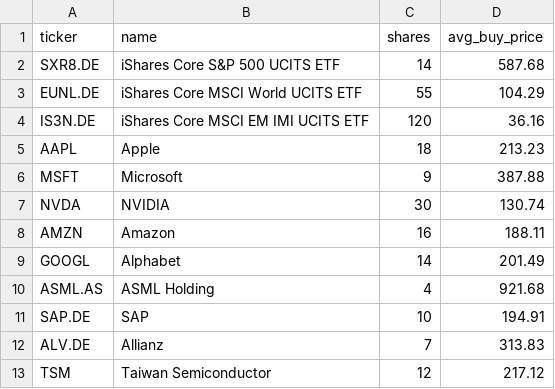
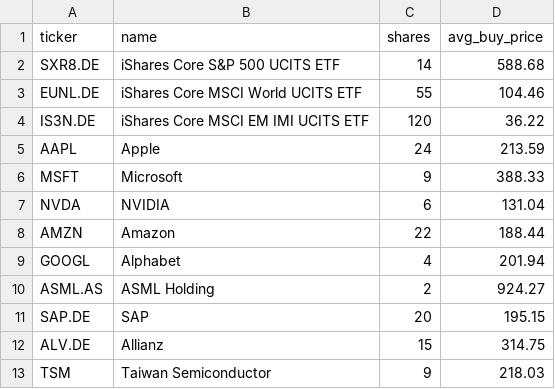
Before and after one commit to maxritter0714-sketch/portfolio-email-agent, a CSV file: docs/demo/portfolio.csv, drawn as a sheet.

```diff
--- a/docs/demo/portfolio.csv
+++ b/docs/demo/portfolio.csv
@@ -1,13 +1,13 @@
 ticker,name,shares,avg_buy_price
-SXR8.DE,iShares Core S&P 500 UCITS ETF,14,587.68
-EUNL.DE,iShares Core MSCI World UCITS ETF,55,104.29
-IS3N.DE,iShares Core MSCI EM IMI UCITS ETF,120,36.16
-AAPL,Apple,18,213.23
-MSFT,Microsoft,9,387.88
-NVDA,NVIDIA,30,130.74
-AMZN,Amazon,16,188.11
-GOOGL,Alphabet,14,201.49
-ASML.AS,ASML Holding,4,921.68
-SAP.DE,SAP,10,194.91
-ALV.DE,Allianz,7,313.83
-TSM,Taiwan Semiconductor,12,217.12
+SXR8.DE,iShares Core S&P 500 UCITS ETF,14,588.68
+EUNL.DE,iShares Core MSCI World UCITS ETF,55,104.46
+IS3N.DE,iShares Core MSCI EM IMI UCITS ETF,120,36.22
+AAPL,Apple,24,213.59
+MSFT,Microsoft,9,388.33
+NVDA,NVIDIA,6,131.04
+AMZN,Amazon,22,188.44
+GOOGL,Alphabet,4,201.94
+ASML.AS,ASML Holding,2,924.27
+SAP.DE,SAP,20,195.15
+ALV.DE,Allianz,15,314.75
+TSM,Taiwan Semiconductor,9,218.03
```
Also changed, not shown: docs/demo/cashflows.csv, docs/demo/history.csv, 10 other files.
